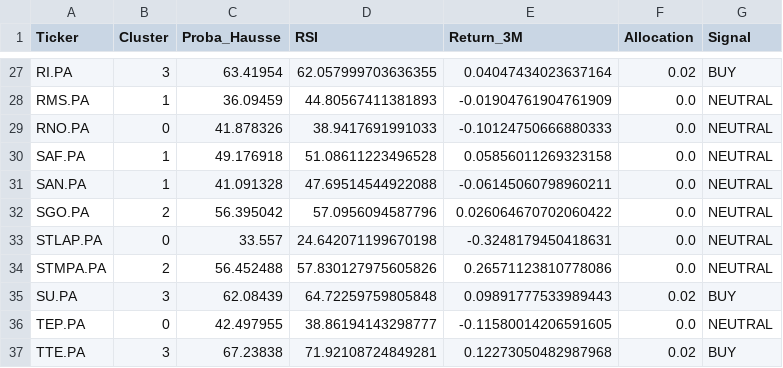
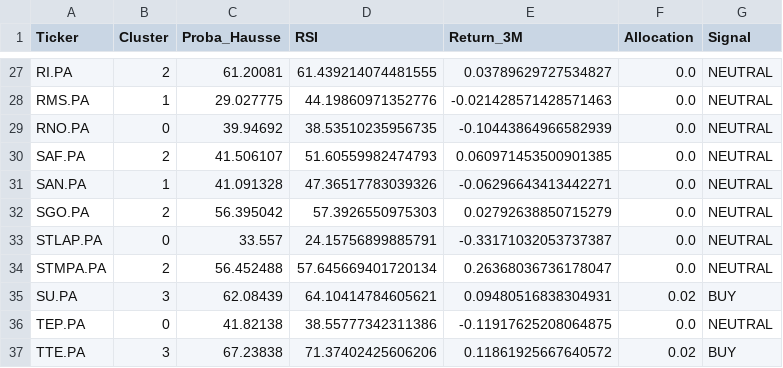
Before and after one commit to SORADATA/CAC40-Quantitative-Analysis-Predictive-Asset-Allocation, a CSV file: latest_signals.csv, drawn as a sheet; only a part is shown, gaps mark what is left out; the diff covers the shown part only; the diff names each change by its address in the sheet, - before the commit and + after, or states it on an @@ line.

```diff
--- a/latest_signals.csv
+++ b/latest_signals.csv
-B27 (Cluster): 3
+B27 (Cluster): 2
-C27 (Proba_Hausse): 63.41954
+C27 (Proba_Hausse): 61.20081
-D27 (RSI): 62.057999703636355
+D27 (RSI): 61.439214074481555
-E27 (Return_3M): 0.04047434023637164
+E27 (Return_3M): 0.03789629727534827
-F27 (Allocation): 0.02
+F27 (Allocation): 0.0
-G27 (Signal): BUY
+G27 (Signal): NEUTRAL
-C28 (Proba_Hausse): 36.09459
+C28 (Proba_Hausse): 29.027775
-D28 (RSI): 44.80567411381893
+D28 (RSI): 44.19860971352776
-E28 (Return_3M): -0.01904761904761909
+E28 (Return_3M): -0.021428571428571463
-C29 (Proba_Hausse): 41.878326
+C29 (Proba_Hausse): 39.94692
-D29 (RSI): 38.9417691991033
+D29 (RSI): 38.53510235956735
-E29 (Return_3M): -0.10124750666880333
+E29 (Return_3M): -0.10443864966582939
-B30 (Cluster): 1
+B30 (Cluster): 2
-C30 (Proba_Hausse): 49.176918
+C30 (Proba_Hausse): 41.506107
-D30 (RSI): 51.08611223496528
+D30 (RSI): 51.60559982474793
-E30 (Return_3M): 0.05856011269323158
+E30 (Return_3M): 0.060971453500901385
-D31 (RSI): 47.69514544922088
+D31 (RSI): 47.36517783039326
-E31 (Return_3M): -0.06145060798960211
+E31 (Return_3M): -0.06296643413442271
-D32 (RSI): 57.0956094587796
+D32 (RSI): 57.3926550975303
-E32 (Return_3M): 0.026064670702060422
+E32 (Return_3M): 0.02792638850715279
-D33 (RSI): 24.642071199670198
+D33 (RSI): 24.15756899885791
-E33 (Return_3M): -0.3248179450418631
+E33 (Return_3M): -0.33171032053737387
-D34 (RSI): 57.830127975605826
+D34 (RSI): 57.645669401720134
-E34 (Return_3M): 0.26571123810778086
+E34 (Return_3M): 0.26368036736178047
-D35 (RSI): 64.72259759805848
+D35 (RSI): 64.10414784605621
-E35 (Return_3M): 0.09891777533989443
+E35 (Return_3M): 0.09480516838304931
-C36 (Proba_Hausse): 42.497955
+C36 (Proba_Hausse): 41.82138
-D36 (RSI): 38.86194143298777
+D36 (RSI): 38.55777342311386
-E36 (Return_3M): -0.11580014206591605
+E36 (Return_3M): -0.11917625208064875
-D37 (RSI): 71.92108724849281
+D37 (RSI): 71.37402425606206
-E37 (Return_3M): 0.12273050482987968
+E37 (Return_3M): 0.11861925667640572
```
Also changed, not shown: 73 edited cells elsewhere in this file, portfolio_history.csv, 2 other files.
